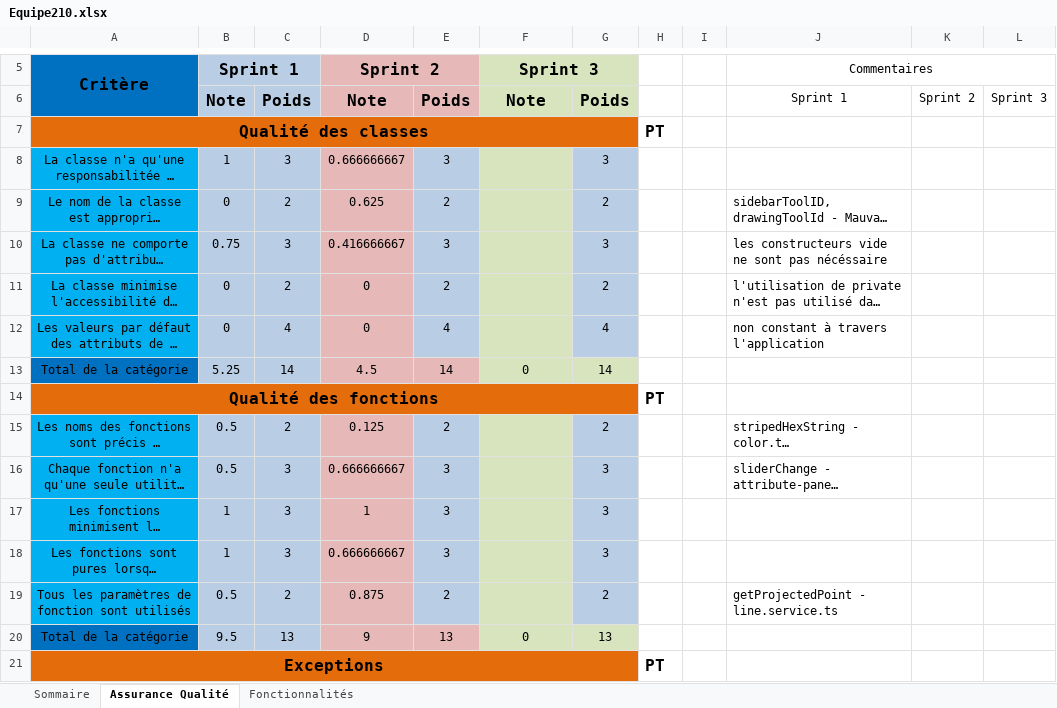
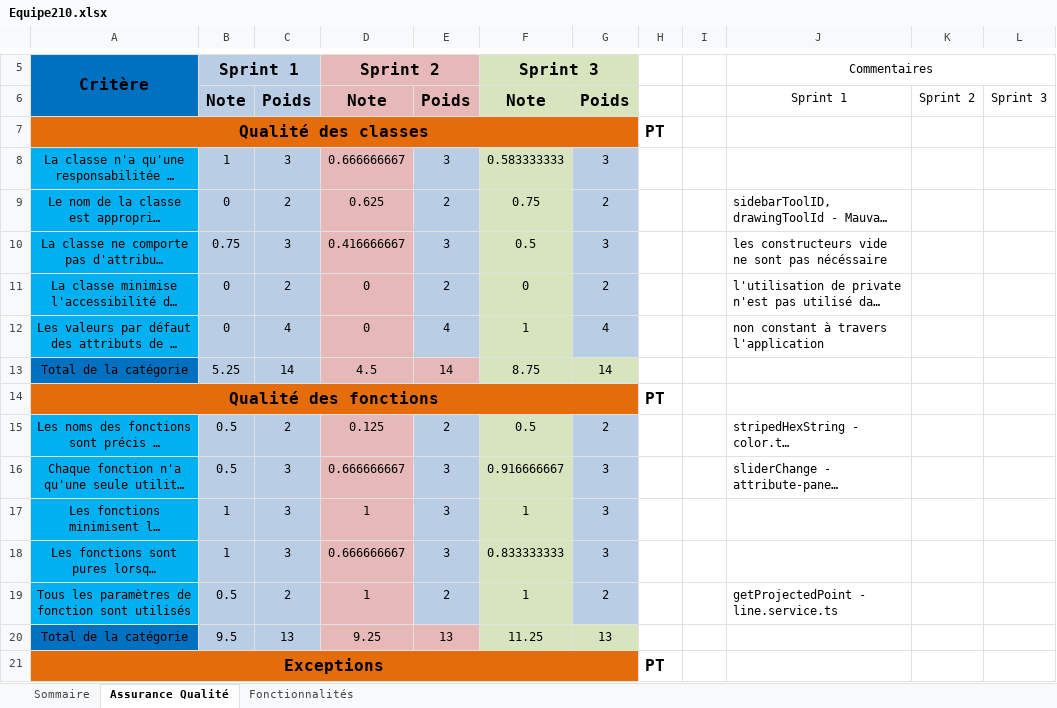
Before and after one commit to TristanPhilis/LOG2990_2nd_Year_Project, an Excel workbook: Equipe210.xlsx, sheet Assurance Qualité, drawn as a sheet; only a part is shown, gaps mark what is left out; long unchanged cells end in …; values as stored, in another font and other column widths than the file's, no borders; the diff covers the shown part only; the diff names each change by its address in the sheet, - before the commit and + after, or states it on an @@ line.

Commit message:
Correction sprint 2

```diff
--- a/Equipe210.xlsx (sheet Assurance Qualité)
+++ b/Equipe210.xlsx (sheet Assurance Qualité)
-F8 (Sprint 3): (empty)
+F8 (Sprint 3): 0.583333333
-F9 (Sprint 3): (empty)
+F9 (Sprint 3): 0.75
-F10 (Sprint 3): (empty)
+F10 (Sprint 3): 0.5
-F11 (Sprint 3): (empty)
+F11 (Sprint 3): 0
-F12 (Sprint 3): (empty)
+F12 (Sprint 3): 1
-F13 (Sprint 3): 0
+F13 (Sprint 3): 8.75
-F15 (Sprint 3): (empty)
+F15 (Sprint 3): 0.5
-F16 (Sprint 3): (empty)
+F16 (Sprint 3): 0.916666667
-F17 (Sprint 3): (empty)
+F17 (Sprint 3): 1
-F18 (Sprint 3): (empty)
+F18 (Sprint 3): 0.833333333
-D19 (Sprint 2): 0.875
+D19 (Sprint 2): 1
-F19 (Sprint 3): (empty)
+F19 (Sprint 3): 1
-D20 (Sprint 2): 9
+D20 (Sprint 2): 9.25
-F20 (Sprint 3): 0
+F20 (Sprint 3): 11.25
```
Also changed, not shown: 35 edited cells elsewhere in this sheet, sheet Fonctionnalités, sheet Sommaire.
